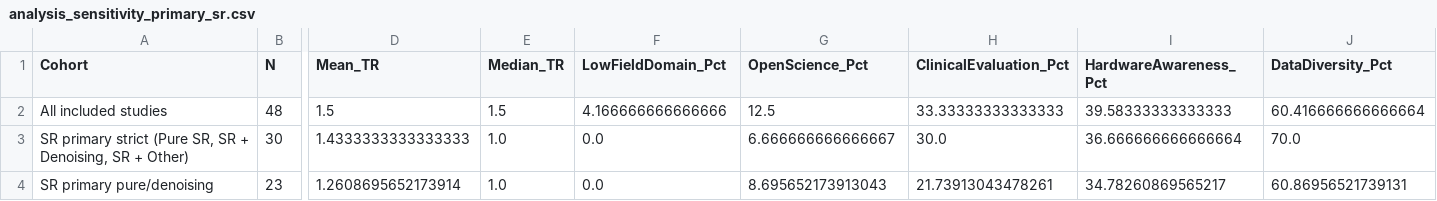
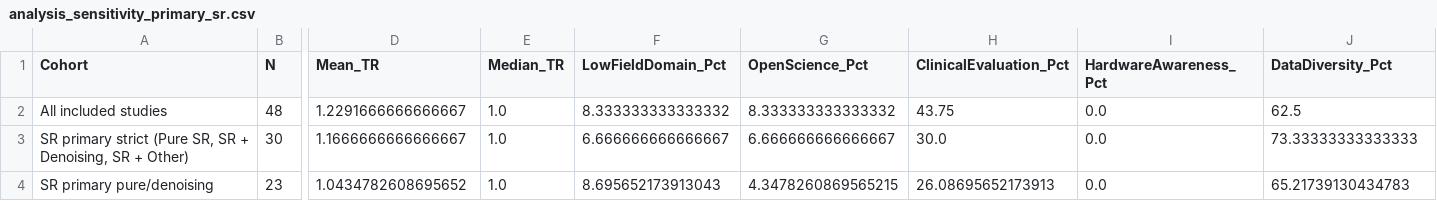
Before and after one commit to criticaldata/MRI-LMICs-survey, a CSV file: tables/analysis_sensitivity_primary_sr.csv, drawn as a sheet; only a part is shown, gaps mark what is left out; the diff names each change by its address in the sheet, - before the commit and + after, or states it on an @@ line.

```diff
--- a/tables/analysis_sensitivity_primary_sr.csv
+++ b/tables/analysis_sensitivity_primary_sr.csv
-D2 (Mean_TR): 1.5
+D2 (Mean_TR): 1.2291666666666667
-E2 (Median_TR): 1.5
+E2 (Median_TR): 1.0
-F2 (LowFieldDomain_Pct): 4.166666666666666
+F2 (LowFieldDomain_Pct): 8.333333333333332
-G2 (OpenScience_Pct): 12.5
+G2 (OpenScience_Pct): 8.333333333333332
-H2 (ClinicalEvaluation_Pct): 33.33333333333333
+H2 (ClinicalEvaluation_Pct): 43.75
-I2 (HardwareAwareness_Pct): 39.58333333333333
+I2 (HardwareAwareness_Pct): 0.0
-J2 (DataDiversity_Pct): 60.416666666666664
+J2 (DataDiversity_Pct): 62.5
-D3 (Mean_TR): 1.4333333333333333
+D3 (Mean_TR): 1.1666666666666667
-F3 (LowFieldDomain_Pct): 0.0
+F3 (LowFieldDomain_Pct): 6.666666666666667
-I3 (HardwareAwareness_Pct): 36.666666666666664
+I3 (HardwareAwareness_Pct): 0.0
-J3 (DataDiversity_Pct): 70.0
+J3 (DataDiversity_Pct): 73.33333333333333
-D4 (Mean_TR): 1.2608695652173914
+D4 (Mean_TR): 1.0434782608695652
-F4 (LowFieldDomain_Pct): 0.0
+F4 (LowFieldDomain_Pct): 8.695652173913043
-G4 (OpenScience_Pct): 8.695652173913043
+G4 (OpenScience_Pct): 4.3478260869565215
-H4 (ClinicalEvaluation_Pct): 21.73913043478261
+H4 (ClinicalEvaluation_Pct): 26.08695652173913
-I4 (HardwareAwareness_Pct): 34.78260869565217
+I4 (HardwareAwareness_Pct): 0.0
-J4 (DataDiversity_Pct): 60.86956521739131
+J4 (DataDiversity_Pct): 65.21739130434783
```
Also changed, not shown: tables/analysis_field_pair_ground_truth.csv, tables/analysis_lmic_tr_correlation.csv, 41 other files.
